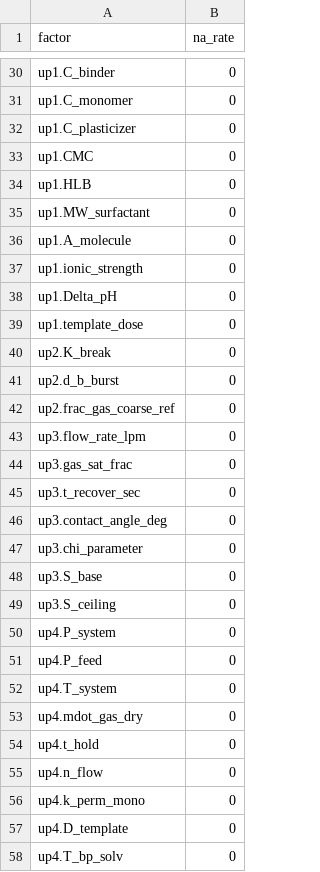
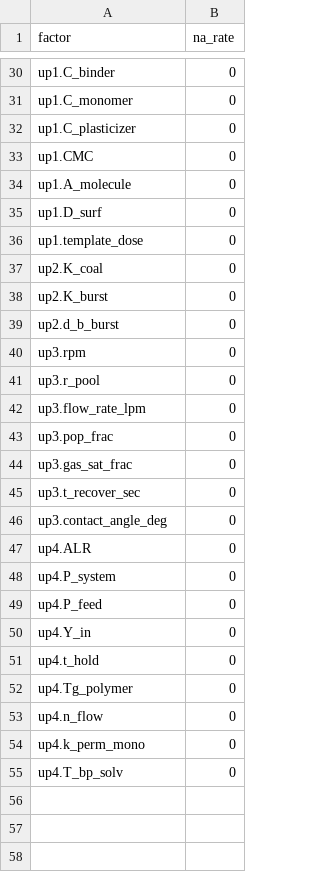
Before and after one commit to mtlair/Bigblue_mixing, a CSV file: full_train_output/full_train_na_by_factor.csv, drawn as a sheet; only a part is shown, gaps mark what is left out; the diff covers the shown part only.

```diff
--- a/full_train_output/full_train_na_by_factor.csv
+++ b/full_train_output/full_train_na_by_factor.csv
@@ -33,12 +33,12 @@
 "up1.CMC",0
-"up1.HLB",0
-"up1.MW_surfactant",0
 "up1.A_molecule",0
-"up1.ionic_strength",0
-"up1.Delta_pH",0
+"up1.D_surf",0
 "up1.template_dose",0
-"up2.K_break",0
+"up2.K_coal",0
+"up2.K_burst",0
 "up2.d_b_burst",0
-"up2.frac_gas_coarse_ref",0
+"up3.rpm",0
+"up3.r_pool",0
 "up3.flow_rate_lpm",0
+"up3.pop_frac",0
 "up3.gas_sat_frac",0
@@ -46,13 +46,10 @@
 "up3.contact_angle_deg",0
-"up3.chi_parameter",0
-"up3.S_base",0
-"up3.S_ceiling",0
+"up4.ALR",0
 "up4.P_system",0
 "up4.P_feed",0
-"up4.T_system",0
-"up4.mdot_gas_dry",0
+"up4.Y_in",0
 "up4.t_hold",0
+"up4.Tg_polymer",0
 "up4.n_flow",0
 "up4.k_perm_mono",0
-"up4.D_template",0
 "up4.T_bp_solv",0
```
Also changed, not shown: 6 added rows, 6 removed rows and 9 edited cells elsewhere in this file, full_train_output/full_train_morris_indices.csv, 4 other files.
